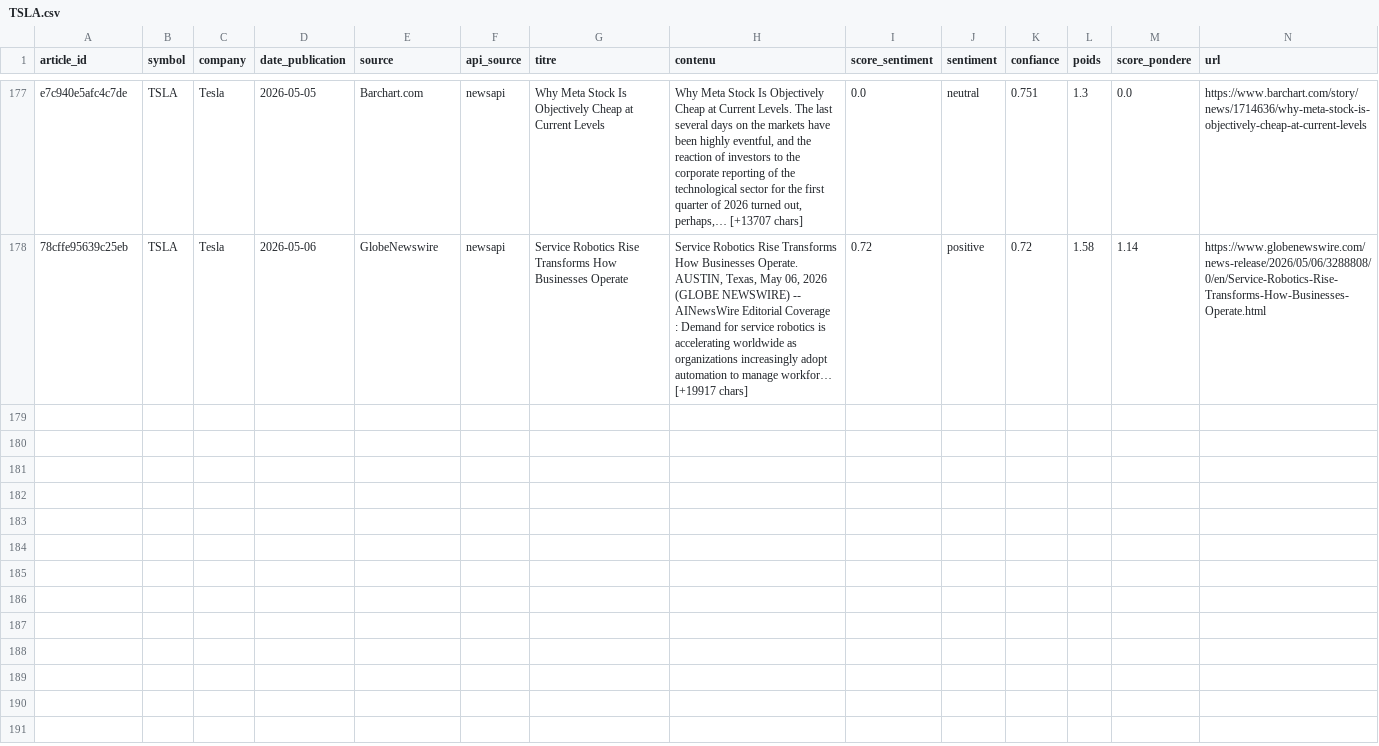
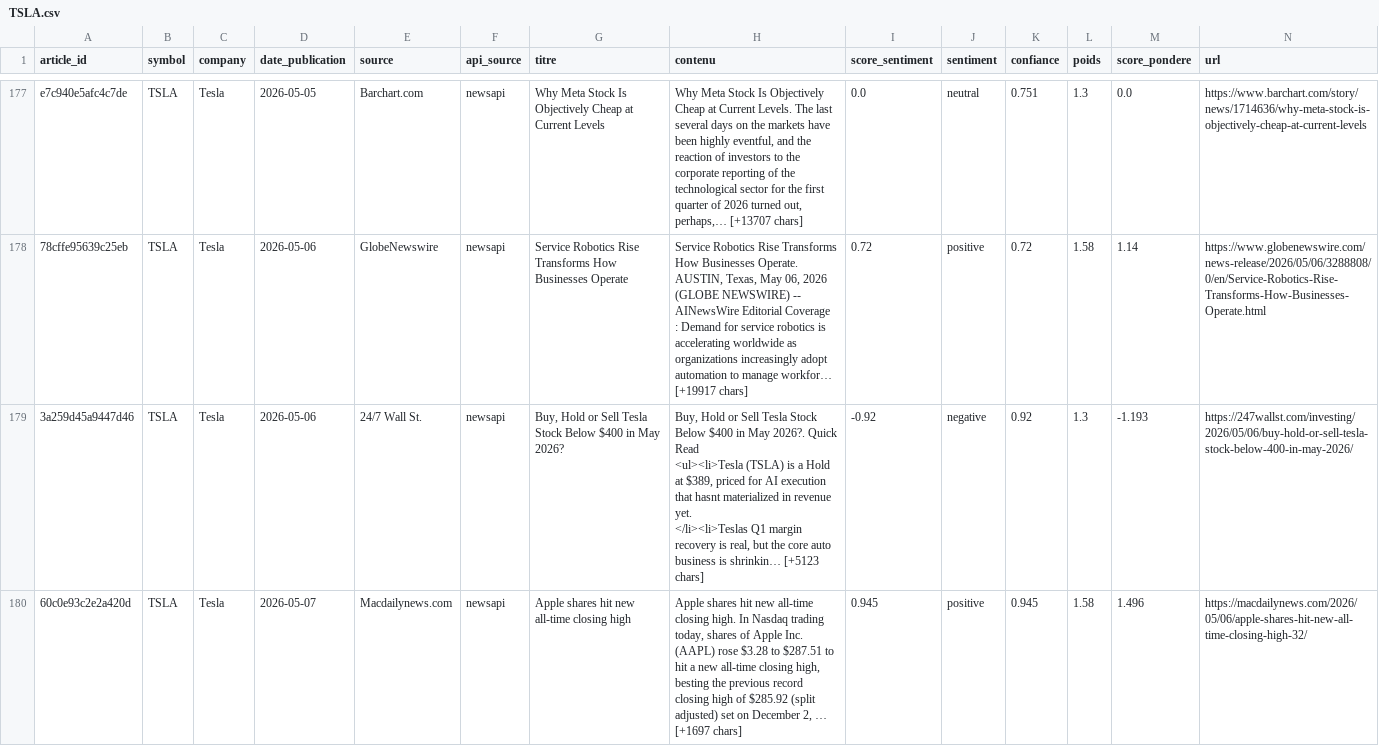
Before and after one commit to adam-hassen/stock-auto-update, a CSV file: data/articles_sentiment/TSLA.csv, drawn as a sheet; only a part is shown, gaps mark what is left out; rows hold the shown columns only; ↵ is a line break in a cell; the diff covers the shown part only; the diff names each change by its address in the sheet, - before the commit and + after, or states it on an @@ line.

```diff
--- a/data/articles_sentiment/TSLA.csv
+++ b/data/articles_sentiment/TSLA.csv
+row 179: 3a259d45a9447d46 | TSLA | Tesla | 2026-05-06 | 24/7 Wall St. | newsapi | Buy, Hold or Sell Tesla Stock Below $400 in May 2026? | Buy, Hold or Sell Tesla Stock Below $400 in May 2026?. Quick Read ↵ <ul><li>Tesla (TSLA) is a Hold at $389, priced for AI execution that hasnt materialized in revenue yet. ↵ </li><li>Teslas Q1 margin recovery is real, but the core auto business is shrinkin… [+5123 chars] | -0.92 | negative | 0.92 | 1.3 | -1.193 | https://247wallst.com/investing/2026/05/06/buy-hold-or-sell-tesla-stock-below-400-in-may-2026/
+row 180: 60c0e93c2e2a420d | TSLA | Tesla | 2026-05-07 | Macdailynews.com | newsapi | Apple shares hit new all-time closing high | Apple shares hit new all-time closing high. In Nasdaq trading today, shares of Apple Inc. (AAPL) rose $3.28 to $287.51 to hit a new all-time closing high, besting the previous record closing high of $285.92 (split adjusted) set on December 2, … [+1697 chars] | 0.945 | positive | 0.945 | 1.58 | 1.496 | https://macdailynews.com/2026/05/06/apple-shares-hit-new-all-time-closing-high-32/
```
Also changed, not shown: 2 added rows elsewhere in this file, data/articles_sentiment/AAPL.csv, data/articles_sentiment/AMZN.csv, 14 other files.
